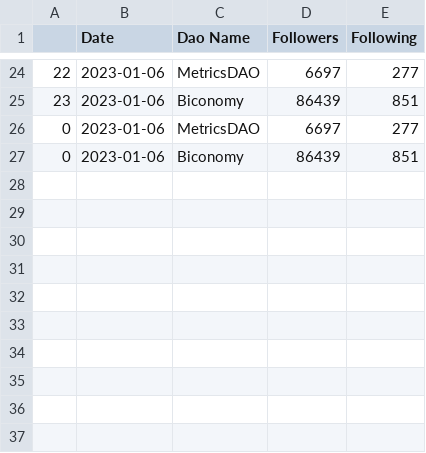
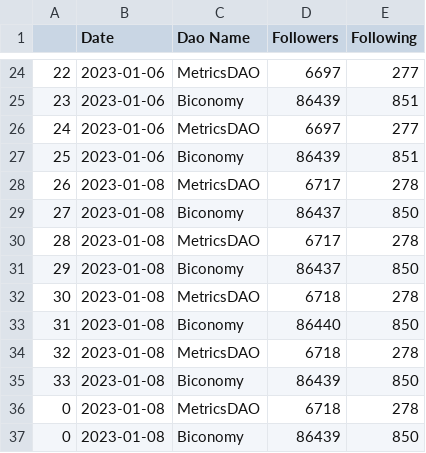
Before and after one commit to sandeshsk12/Dao, a CSV file: twitter_log.csv, drawn as a sheet; only a part is shown, gaps mark what is left out.

```diff
--- a/twitter_log.csv
+++ b/twitter_log.csv
@@ -25,3 +25,13 @@
 23,2023-01-06,Biconomy,86439,851
-0,2023-01-06,MetricsDAO,6697,277
-0,2023-01-06,Biconomy,86439,851
+24,2023-01-06,MetricsDAO,6697,277
+25,2023-01-06,Biconomy,86439,851
+26,2023-01-08,MetricsDAO,6717,278
+27,2023-01-08,Biconomy,86437,850
+28,2023-01-08,MetricsDAO,6717,278
+29,2023-01-08,Biconomy,86437,850
+30,2023-01-08,MetricsDAO,6718,278
+31,2023-01-08,Biconomy,86440,850
+32,2023-01-08,MetricsDAO,6718,278
+33,2023-01-08,Biconomy,86439,850
+0,2023-01-08,MetricsDAO,6718,278
+0,2023-01-08,Biconomy,86439,850
```
Also changed, not shown: dao_discord_dist/MetricsDao_dist.csv, discord_log.csv, 5 other files.
